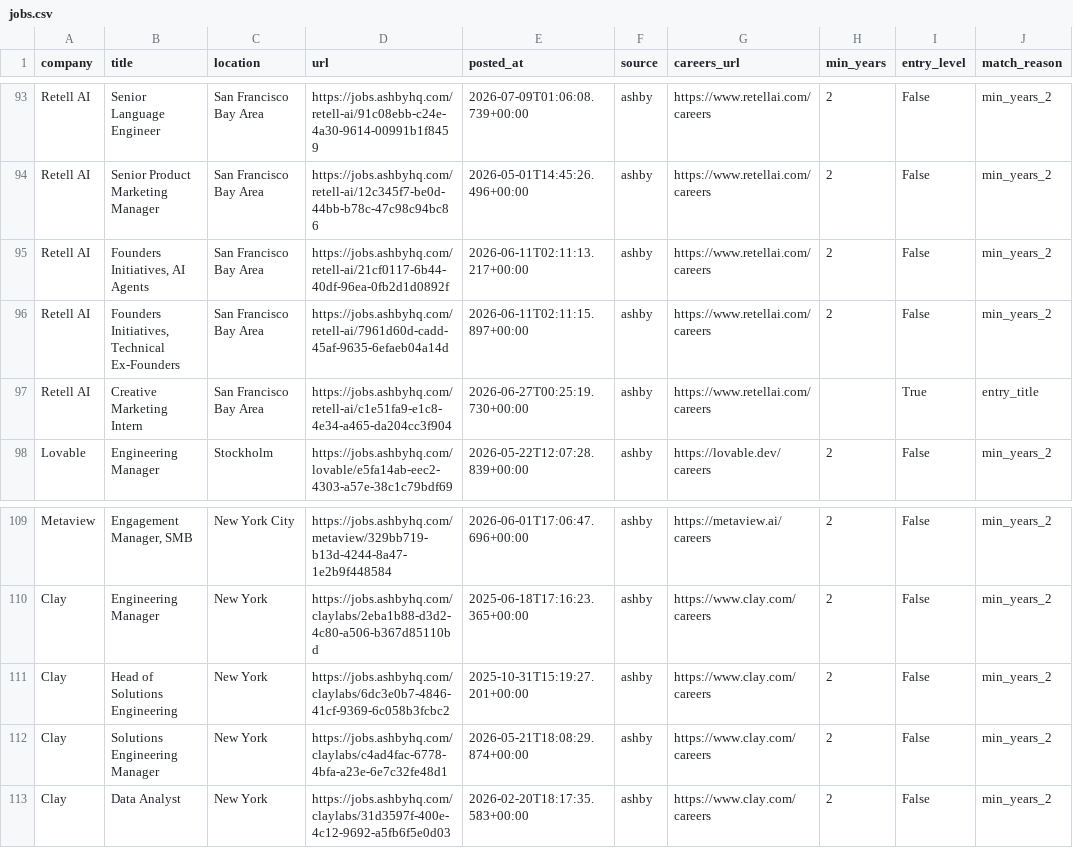
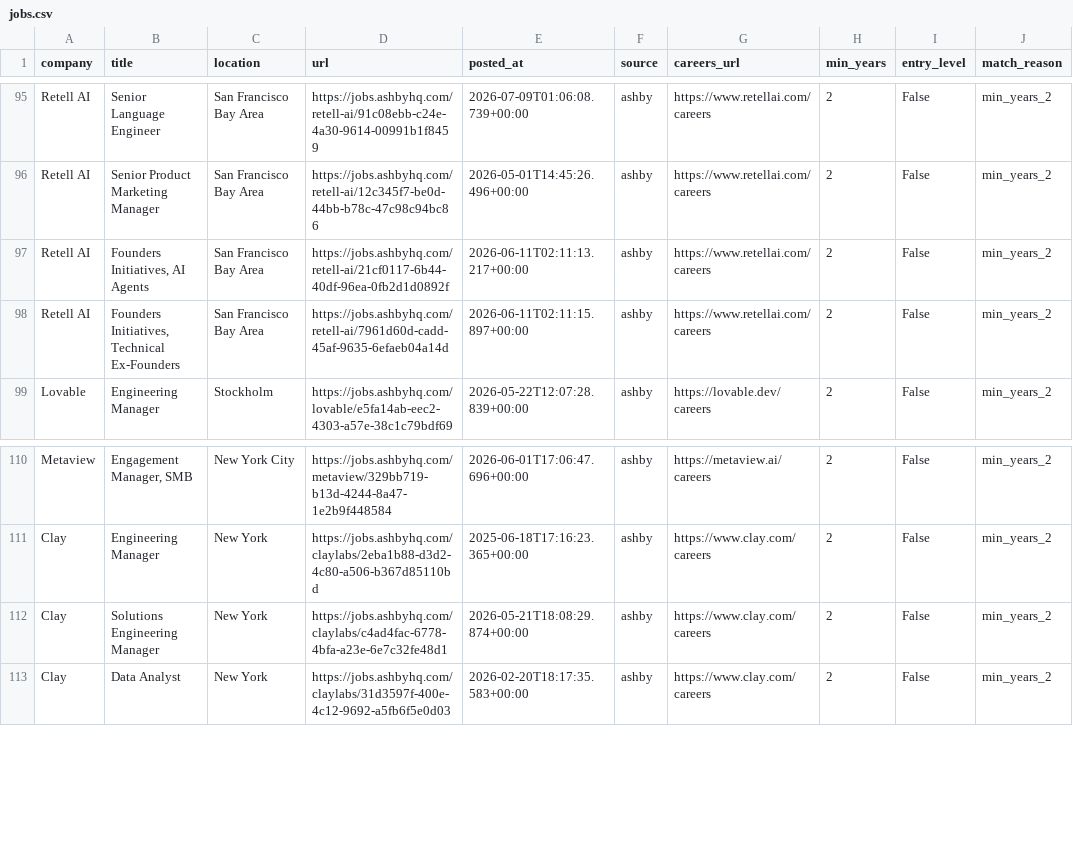
Before and after one commit to zachrosenblum/AI-Job-Board, a CSV file: New project/output/jobs.csv, drawn as a sheet; only a part is shown, gaps mark what is left out; the diff covers the shown part only.

```diff
--- a/New project/output/jobs.csv
+++ b/New project/output/jobs.csv
@@ -96,3 +98,2 @@ Retell AI,"Founders Initiatives, AI Agents",San Francisco Bay Area,https://jobs.
 Retell AI,"Founders Initiatives, Technical Ex-Founders",San Francisco Bay Area,https://jobs.ashbyhq.com/retell-ai/7961d60d-cadd-45af-9635-6efaeb04a14d,2026-06-11T02:11:15.897+00:00,ashby,https://www.retellai.com/careers,2,False,min_years_2
-Retell AI,Creative Marketing Intern,San Francisco Bay Area,https://jobs.ashbyhq.com/retell-ai/c1e51fa9-e1c8-4e34-a465-da204cc3f904,2026-06-27T00:25:19.730+00:00,ashby,https://www.retellai.com/careers,,True,entry_title
 Lovable,Engineering Manager,Stockholm,https://jobs.ashbyhq.com/lovable/e5fa14ab-eec2-4303-a57e-38c1c79bdf69,2026-05-22T12:07:28.839+00:00,ashby,https://lovable.dev/careers,2,False,min_years_2
@@ -110,3 +111,2 @@ Metaview,"Engagement Manager, SMB",New York City,https://jobs.ashbyhq.com/metavi
 Clay,Engineering Manager,New York,https://jobs.ashbyhq.com/claylabs/2eba1b88-d3d2-4c80-a506-b367d85110bd,2025-06-18T17:16:23.365+00:00,ashby,https://www.clay.com/careers,2,False,min_years_2
-Clay,Head of Solutions Engineering,New York,https://jobs.ashbyhq.com/claylabs/6dc3e0b7-4846-41cf-9369-6c058b3fcbc2,2025-10-31T15:19:27.201+00:00,ashby,https://www.clay.com/careers,2,False,min_years_2
 Clay,Solutions Engineering Manager,New York,https://jobs.ashbyhq.com/claylabs/c4ad4fac-6778-4bfa-a23e-6e7c32fe48d1,2026-05-21T18:08:29.874+00:00,ashby,https://www.clay.com/careers,2,False,min_years_2
```
Also changed, not shown: 4 added rows, 2 removed rows and 4 edited cells elsewhere in this file, 2 other files.
